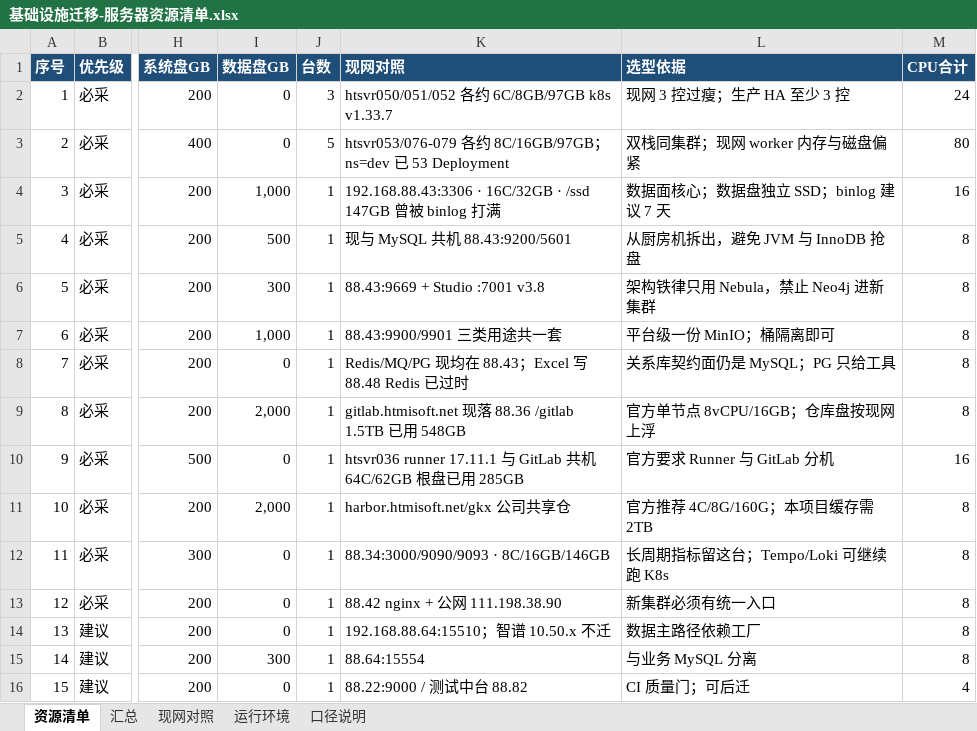
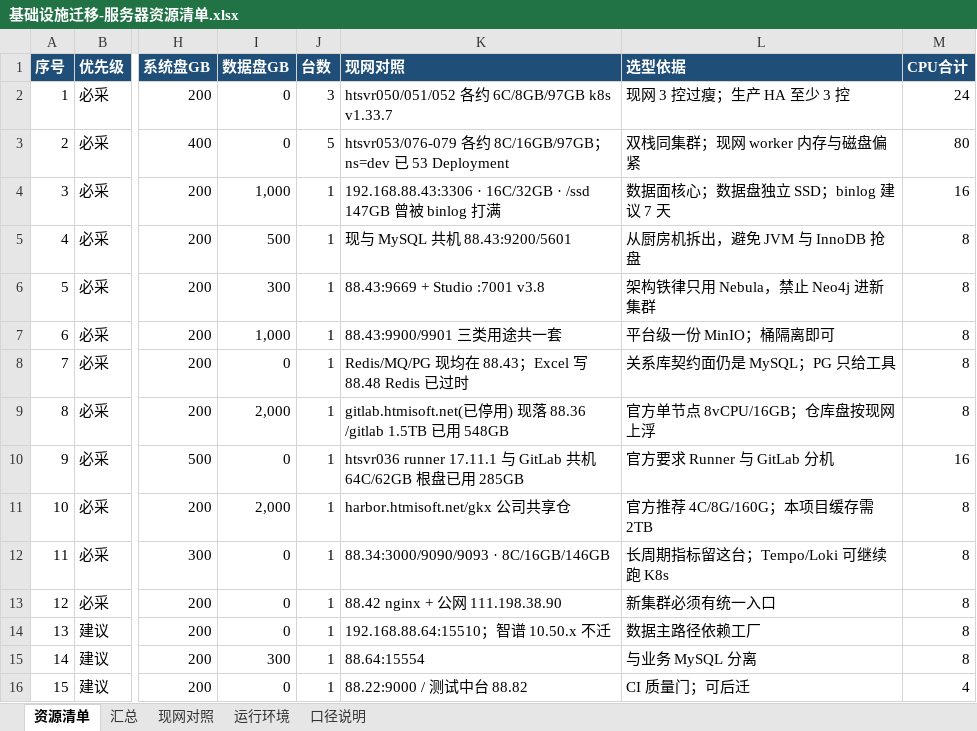
Before and after one commit to Marisolebxf/-, an Excel workbook: 基础设施迁移-服务器资源清单.xlsx, sheet 资源清单, drawn as a sheet; only a part is shown, gaps mark what is left out; values as stored, in another font and other column widths than the file's, no borders; the diff names each change by its address in the sheet, - before the commit and + after, or states it on an @@ line.

```diff
--- a/基础设施迁移-服务器资源清单.xlsx (sheet 资源清单)
+++ b/基础设施迁移-服务器资源清单.xlsx (sheet 资源清单)
-K9 (现网对照): gitlab.htmisoft.net 现落…
+K9 (现网对照): gitlab.htmisoft.net(已停用) 现落…
```
Also changed, not shown: sheet 运行环境, 34 other files.
